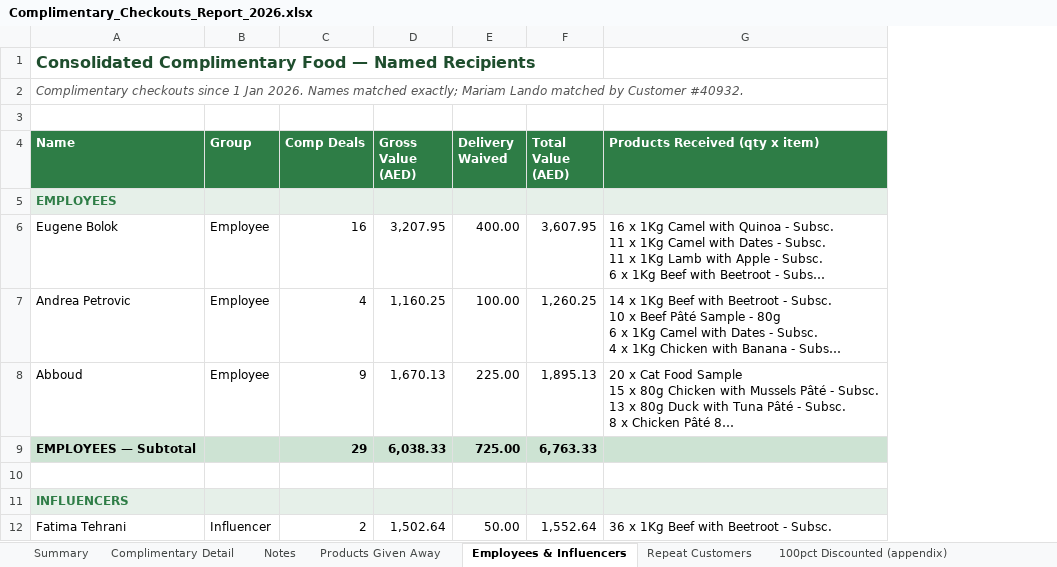
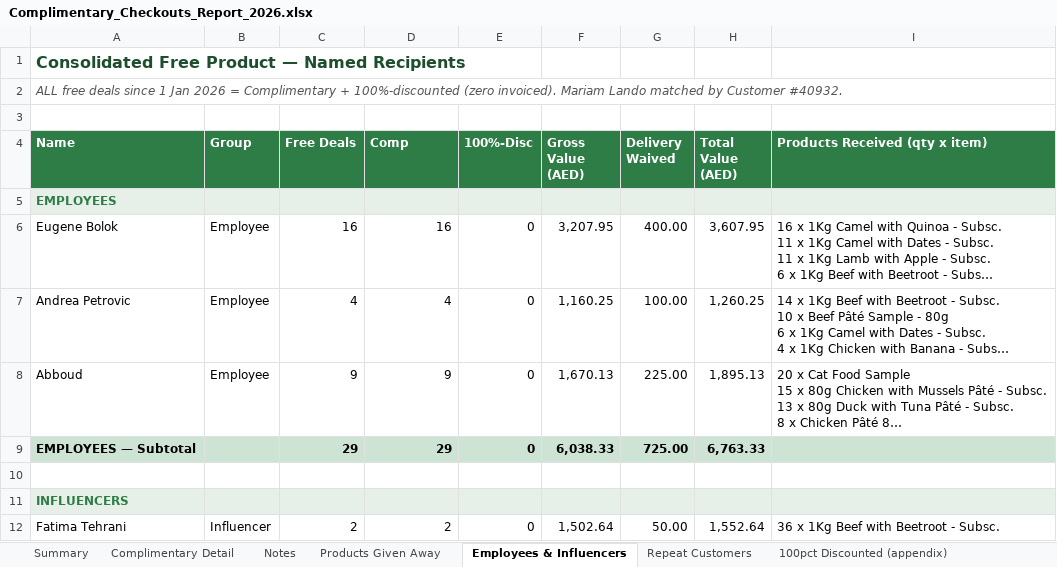
Before and after one commit to MarietteMdp1/Wunderdog, an Excel workbook: Complimentary_Checkouts_Report_2026.xlsx, sheet Employees & Influencers, drawn as a sheet; only a part is shown; long unchanged cells end in …; values as stored, in another font and other column widths than the file's, no borders; addresses are those after the commit; the diff covers the shown part only; the diff names each change by its address in the sheet, - before the commit and + after, or states it on an @@ line.

```diff
--- a/Complimentary_Checkouts_Report_2026.xlsx (sheet Employees & Influencers)
+++ b/Complimentary_Checkouts_Report_2026.xlsx (sheet Employees & Influencers)
+column C (Free Deals), rows 6-12: 16 | 4 | 9 | 29 |  |  | 2
+column E (100%-Disc), rows 6-12: 0 | 0 | 0 | 0 |  |  | 0
-A1 (Name): Consolidated Complimentary Food — Named…
+A1 (Name): Consolidated Free Product — Named…
-A2 (Name): Complimentary checkouts since 1 Jan 2026. Names matched exactly; Mariam Lando…
+A2 (Name): ALL free deals since 1 Jan 2026 = Complimentary + 100%-discounted (zero invoiced). Mariam Lando…
-D4: Comp Deals
+D4: Comp
```
Also changed, not shown: 17 edited cells elsewhere in this sheet, sheet Repeat Customers, sheet Summary.
